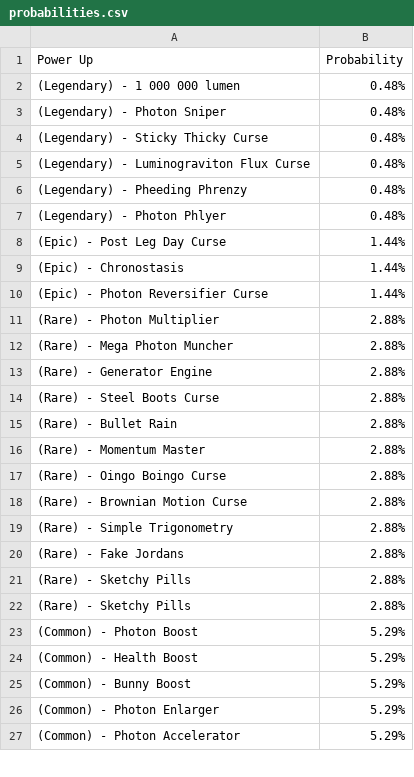
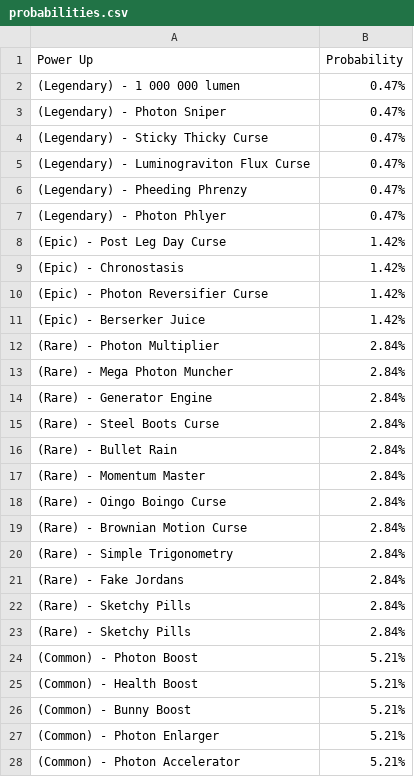
Before and after one commit to theowiik/photon-phighters, a CSV file: probabilities.csv, drawn as a sheet; only a part is shown; the diff covers the shown part only.

```diff
--- a/probabilities.csv
+++ b/probabilities.csv
@@ -1,27 +1,28 @@
 Power Up, Probability
-(Legendary) - 1 000 000 lumen, 0.48%
-(Legendary) - Photon Sniper, 0.48%
-(Legendary) - Sticky Thicky Curse, 0.48%
-(Legendary) - Luminograviton Flux Curse, 0.48%
-(Legendary) - Pheeding Phrenzy, 0.48%
-(Legendary) - Photon Phlyer, 0.48%
-(Epic) - Post Leg Day Curse, 1.44%
-(Epic) - Chronostasis, 1.44%
-(Epic) - Photon Reversifier Curse, 1.44%
-(Rare) - Photon Multiplier, 2.88%
-(Rare) - Mega Photon Muncher, 2.88%
-(Rare) - Generator Engine, 2.88%
-(Rare) - Steel Boots Curse, 2.88%
-(Rare) - Bullet Rain, 2.88%
-(Rare) - Momentum Master, 2.88%
-(Rare) - Oingo Boingo Curse, 2.88%
-(Rare) - Brownian Motion Curse, 2.88%
-(Rare) - Simple Trigonometry, 2.88%
-(Rare) - Fake Jordans, 2.88%
-(Rare) - Sketchy Pills, 2.88%
-(Rare) - Sketchy Pills, 2.88%
-(Common) - Photon Boost, 5.29%
-(Common) - Health Boost, 5.29%
-(Common) - Bunny Boost, 5.29%
-(Common) - Photon Enlarger, 5.29%
-(Common) - Photon Accelerator, 5.29%
+(Legendary) - 1 000 000 lumen, 0.47%
+(Legendary) - Photon Sniper, 0.47%
+(Legendary) - Sticky Thicky Curse, 0.47%
+(Legendary) - Luminograviton Flux Curse, 0.47%
+(Legendary) - Pheeding Phrenzy, 0.47%
+(Legendary) - Photon Phlyer, 0.47%
+(Epic) - Post Leg Day Curse, 1.42%
+(Epic) - Chronostasis, 1.42%
+(Epic) - Photon Reversifier Curse, 1.42%
+(Epic) - Berserker Juice, 1.42%
+(Rare) - Photon Multiplier, 2.84%
+(Rare) - Mega Photon Muncher, 2.84%
+(Rare) - Generator Engine, 2.84%
+(Rare) - Steel Boots Curse, 2.84%
+(Rare) - Bullet Rain, 2.84%
+(Rare) - Momentum Master, 2.84%
+(Rare) - Oingo Boingo Curse, 2.84%
+(Rare) - Brownian Motion Curse, 2.84%
+(Rare) - Simple Trigonometry, 2.84%
+(Rare) - Fake Jordans, 2.84%
+(Rare) - Sketchy Pills, 2.84%
+(Rare) - Sketchy Pills, 2.84%
+(Common) - Photon Boost, 5.21%
+(Common) - Health Boost, 5.21%
+(Common) - Bunny Boost, 5.21%
+(Common) - Photon Enlarger, 5.21%
+(Common) - Photon Accelerator, 5.21%
```
Also changed, not shown: 6 edited cells elsewhere in this file, 2 other files.
